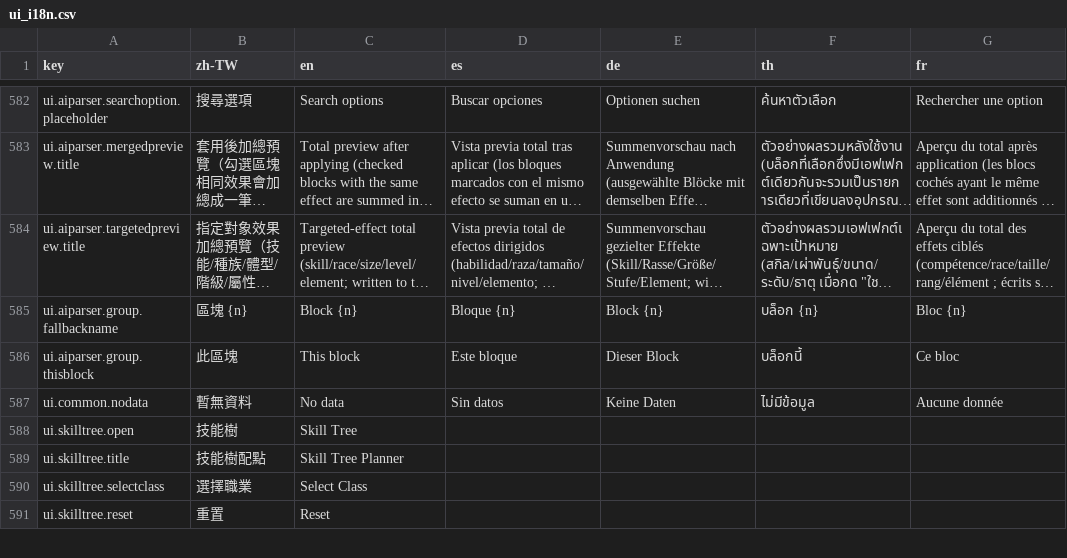
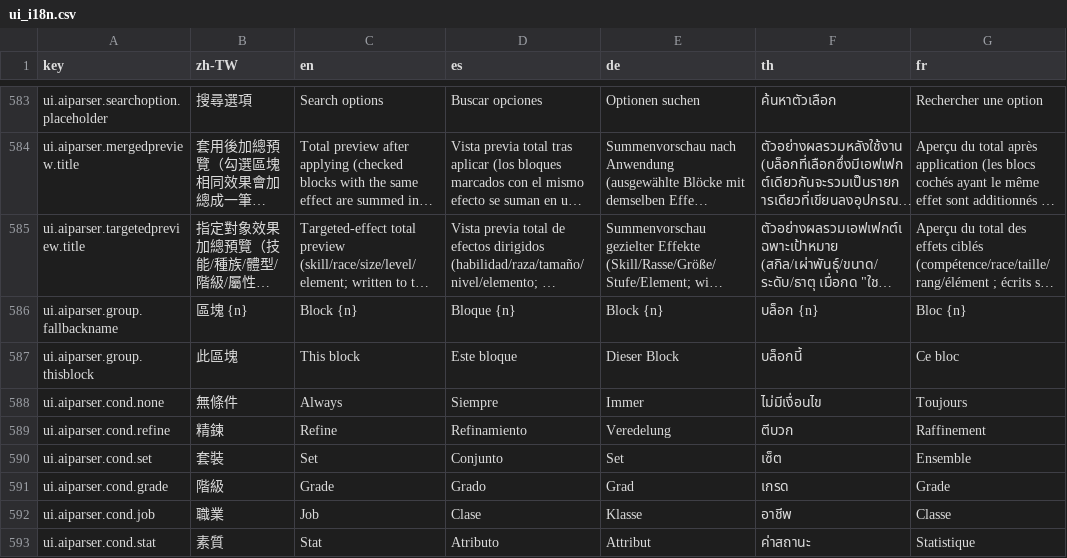
Before and after one commit to Landgris/ROCalculator, a CSV file: data/ui_i18n.csv, drawn as a sheet; only a part is shown, gaps mark what is left out; the shorter side is filled out with more unchanged rows; long unchanged cells end in …; the diff covers the shown part only.

```diff
--- a/data/ui_i18n.csv
+++ b/data/ui_i18n.csv
@@ -586 +587,7 @@ ui.aiparser.group.fallbackname,區塊 {n},Block {n},Bloque {n},Block {n},บล
 ui.aiparser.group.thisblock,此區塊,This block,Este bloque,Dieser Block,บล็อกนี้,Ce bloc
+ui.aiparser.cond.none,無條件,Always,Siempre,Immer,ไม่มีเงื่อนไข,Toujours
+ui.aiparser.cond.refine,精鍊,Refine,Refinamiento,Veredelung,ตีบวก,Raffinement
+ui.aiparser.cond.set,套裝,Set,Conjunto,Set,เซ็ต,Ensemble
+ui.aiparser.cond.grade,階級,Grade,Grado,Grad,เกรด,Grade
+ui.aiparser.cond.job,職業,Job,Clase,Klasse,อาชีพ,Classe
+ui.aiparser.cond.stat,素質,Stat,Atributo,Attribut,ค่าสถานะ,Statistique
```
Also changed, not shown: 6 added rows and 24 edited cells elsewhere in this file, 3 other files.
